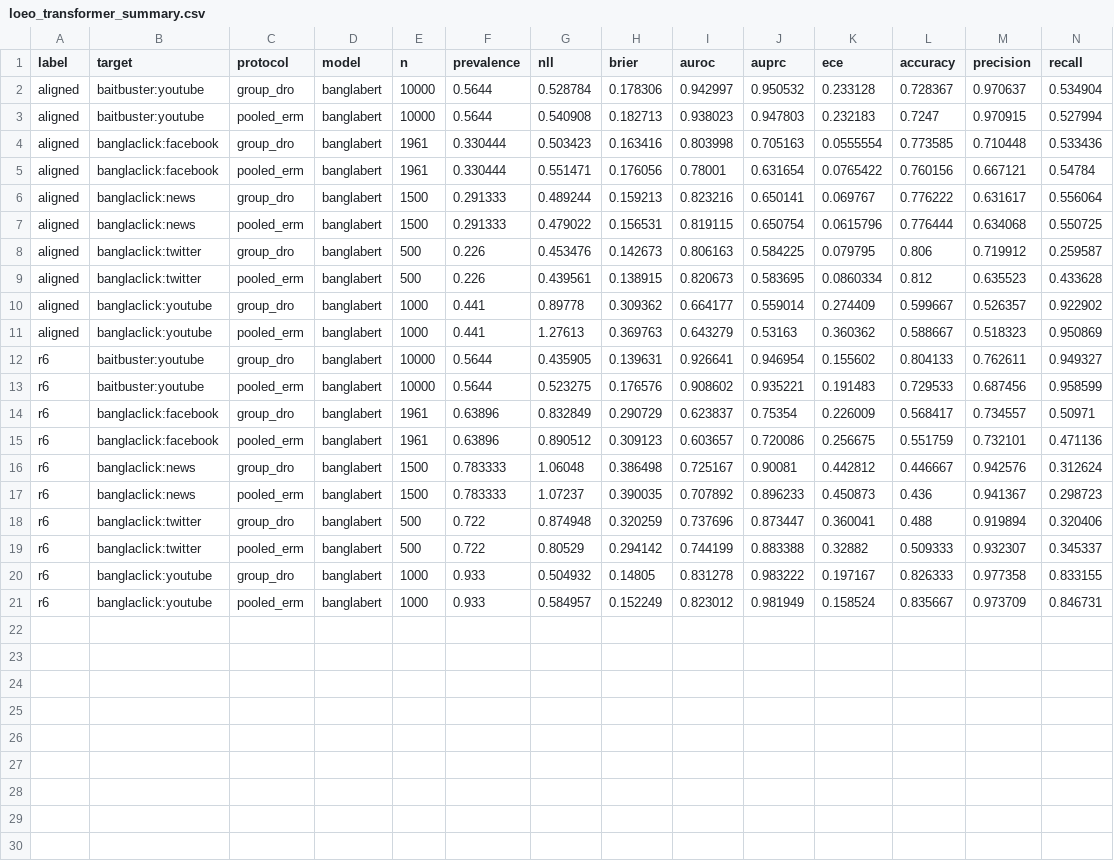
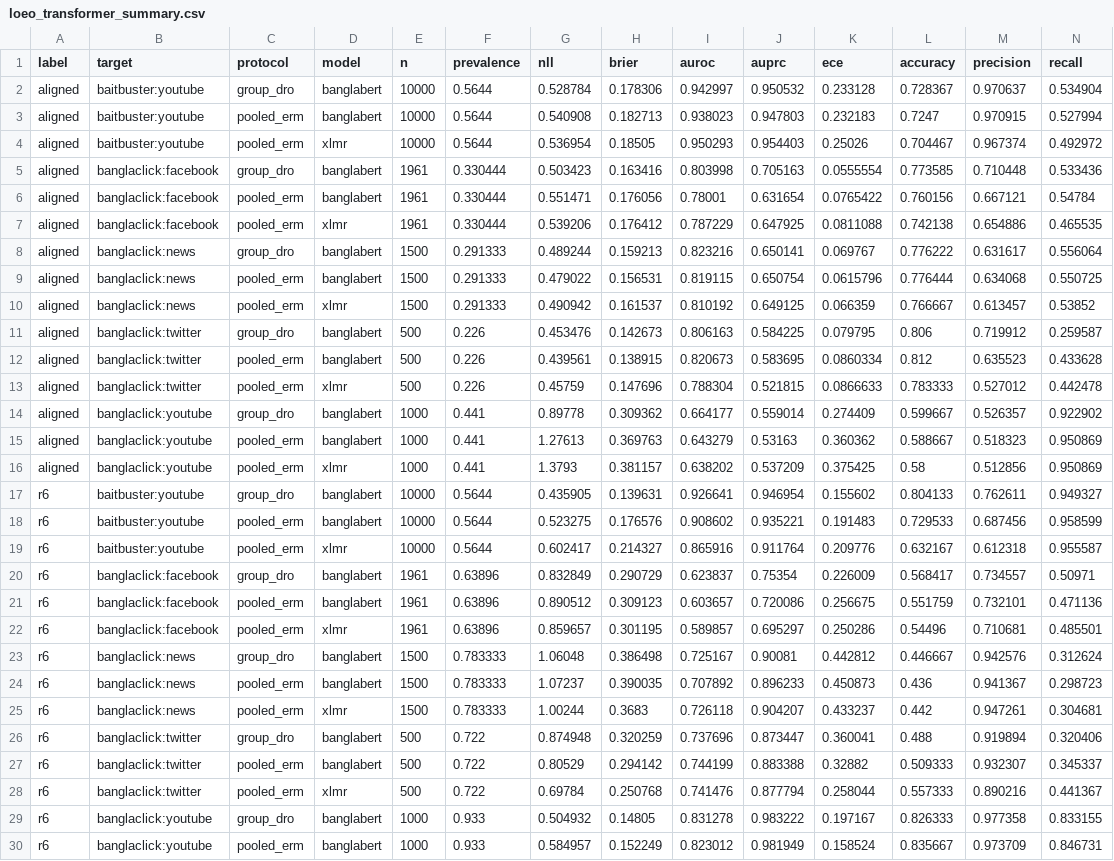
Before and after one commit to smalakar-is-here/swarabyanjan-cross-platform-transport, a CSV file: results/scope_v1/E10/loeo_transformer_summary.csv, drawn as a sheet; only a part is shown; rows hold the shown columns only; the diff covers the shown part only; the diff names each change by its address in the sheet, - before the commit and + after, or states it on an @@ line.

```diff
--- a/results/scope_v1/E10/loeo_transformer_summary.csv
+++ b/results/scope_v1/E10/loeo_transformer_summary.csv
+row 4: aligned | baitbuster:youtube | pooled_erm | xlmr | 10000 | 0.5644 | 0.536954 | 0.18505 | 0.950293 | 0.954403 | 0.25026 | 0.704467 | 0.967374 | 0.492972
+row 7: aligned | banglaclick:facebook | pooled_erm | xlmr | 1961 | 0.330444 | 0.539206 | 0.176412 | 0.787229 | 0.647925 | 0.0811088 | 0.742138 | 0.654886 | 0.465535
+row 10: aligned | banglaclick:news | pooled_erm | xlmr | 1500 | 0.291333 | 0.490942 | 0.161537 | 0.810192 | 0.649125 | 0.066359 | 0.766667 | 0.613457 | 0.53852
+row 13: aligned | banglaclick:twitter | pooled_erm | xlmr | 500 | 0.226 | 0.45759 | 0.147696 | 0.788304 | 0.521815 | 0.0866633 | 0.783333 | 0.527012 | 0.442478
+row 16: aligned | banglaclick:youtube | pooled_erm | xlmr | 1000 | 0.441 | 1.3793 | 0.381157 | 0.638202 | 0.537209 | 0.375425 | 0.58 | 0.512856 | 0.950869
+row 19: r6 | baitbuster:youtube | pooled_erm | xlmr | 10000 | 0.5644 | 0.602417 | 0.214327 | 0.865916 | 0.911764 | 0.209776 | 0.632167 | 0.612318 | 0.955587
+row 22: r6 | banglaclick:facebook | pooled_erm | xlmr | 1961 | 0.63896 | 0.859657 | 0.301195 | 0.589857 | 0.695297 | 0.250286 | 0.54496 | 0.710681 | 0.485501
+row 25: r6 | banglaclick:news | pooled_erm | xlmr | 1500 | 0.783333 | 1.00244 | 0.3683 | 0.726118 | 0.904207 | 0.433237 | 0.442 | 0.947261 | 0.304681
+row 28: r6 | banglaclick:twitter | pooled_erm | xlmr | 500 | 0.722 | 0.69784 | 0.250768 | 0.741476 | 0.877794 | 0.258044 | 0.557333 | 0.890216 | 0.441367
```
Also changed, not shown: 1 added row elsewhere in this file, results/scope_v1/E10/anchor_representativeness_dedup_models.csv, results/scope_v1/E10/loeo_transformer_results.csv, 10 other files.
